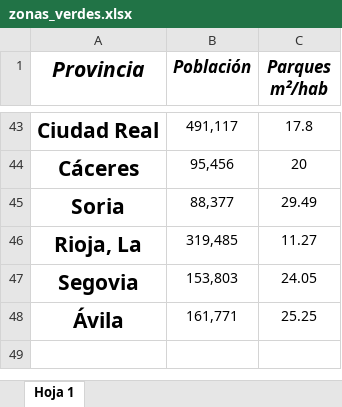
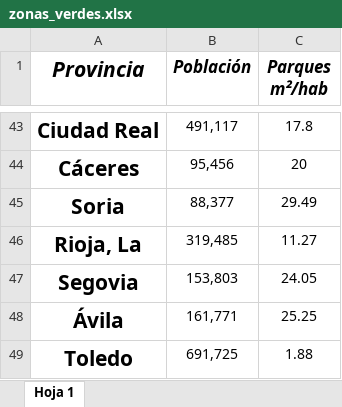
Before and after one commit to cva1003/Seminario-Fuentes, an Excel workbook: zonas_verdes.xlsx, sheet Hoja 1, drawn as a sheet; only a part is shown, gaps mark what is left out; values as stored, in another font and other column widths than the file's, no borders; the diff names each change by its address in the sheet, - before the commit and + after, or states it on an @@ line.

Commit message:
añadido toledo

```diff
--- a/zonas_verdes.xlsx (sheet Hoja 1)
+++ b/zonas_verdes.xlsx (sheet Hoja 1)
+row 49: Toledo | 691,725 | 1.88
```
